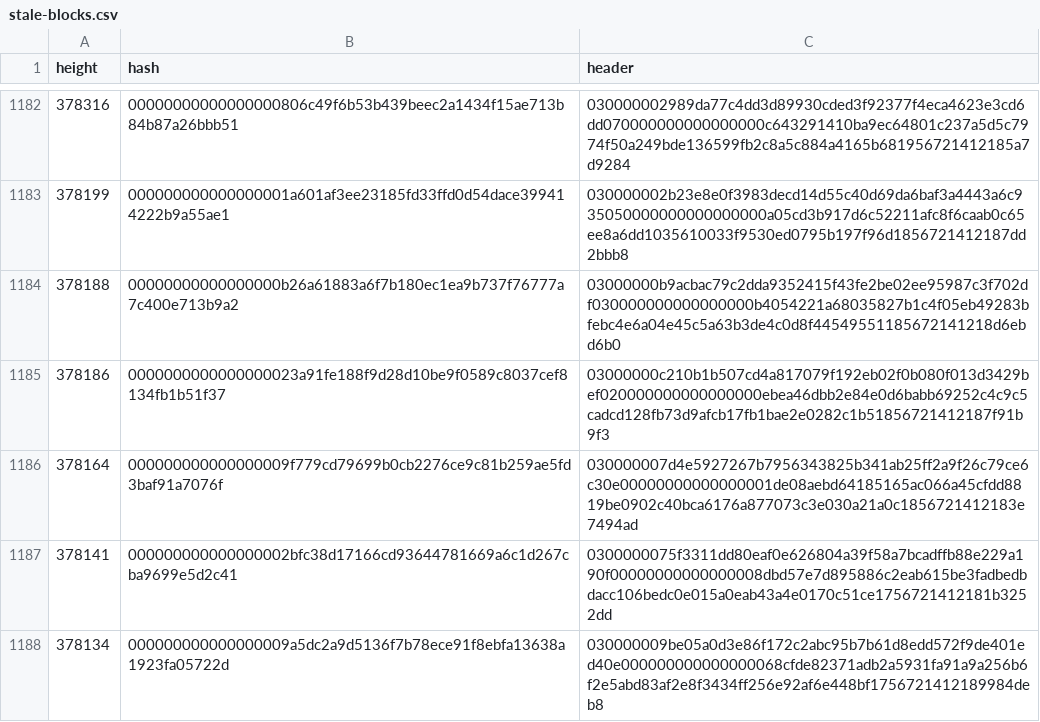
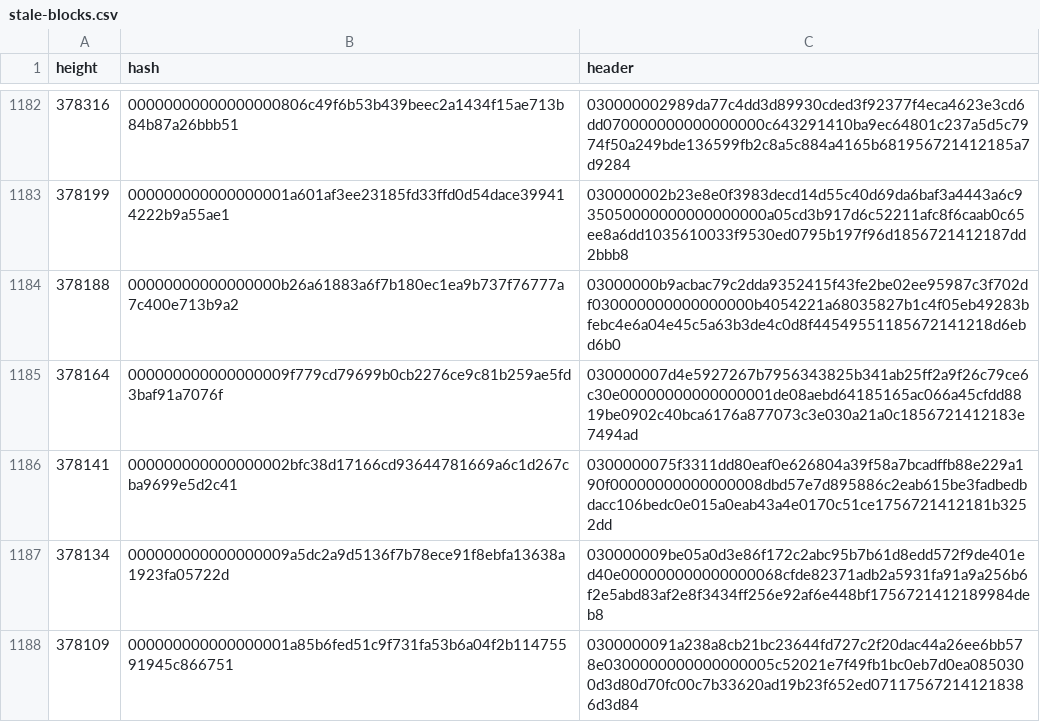
Before and after one commit to deadmanoz/stale-blocks, a CSV file: stale-blocks.csv, drawn as a sheet; only a part is shown, gaps mark what is left out; the shorter side is filled out with more unchanged rows; the diff names each change by its address in the sheet, - before the commit and + after, or states it on an @@ line.

Commit message:
data: drop 378186, now proposed with its parent in #162
The 378186 header builds on 000000000000000002ef9b42d313f080b0f002eb92f17970814acd07b5b110c2,
which Eligius listed as one of its own stale blocks. Both now go in
together in bitcoin-data/stale-blocks#162, so this branch no longer
carries 378186.

```diff
--- a/stale-blocks.csv
+++ b/stale-blocks.csv
-row 1185: 378186 | 0000000000000000023a91fe188f9d28d10be9f0589c8037cef8134fb1b51f37 | 03000000c210b1b507cd4a817079f192eb02f0b080f013d3429bef020000000000000000ebea46dbb2e84e0d6babb69252c4c9c5cadcd128fb73d9afcb17fb1bae2e0282c1b51856721412187f91b9f3
```
